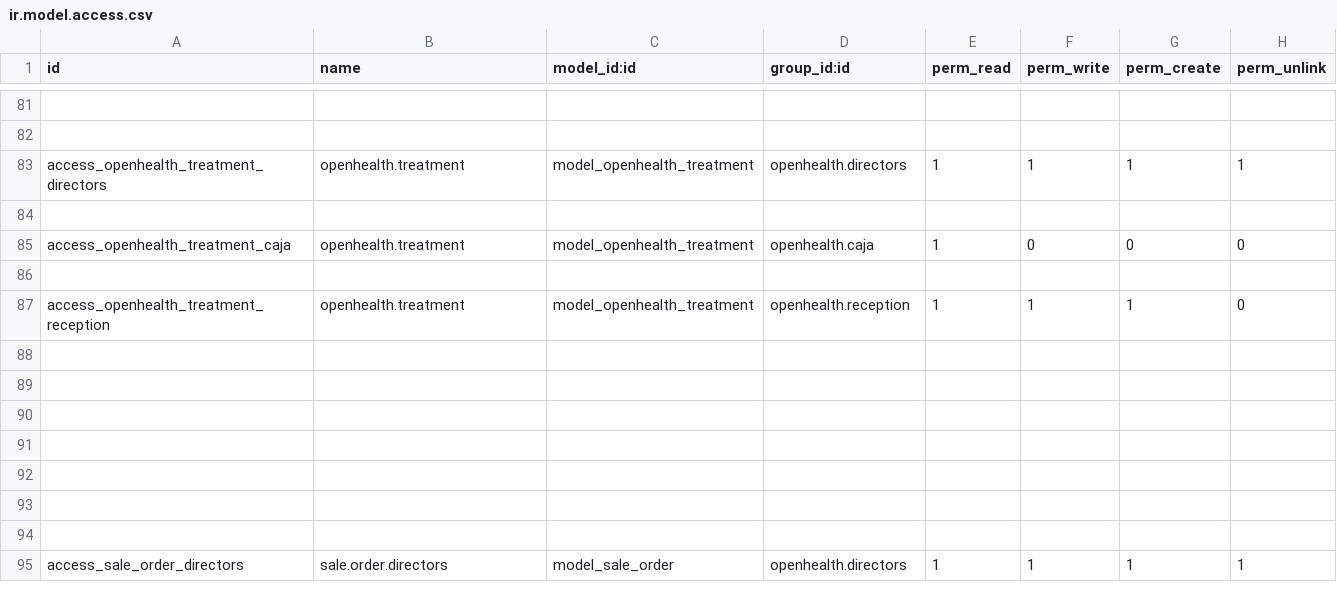
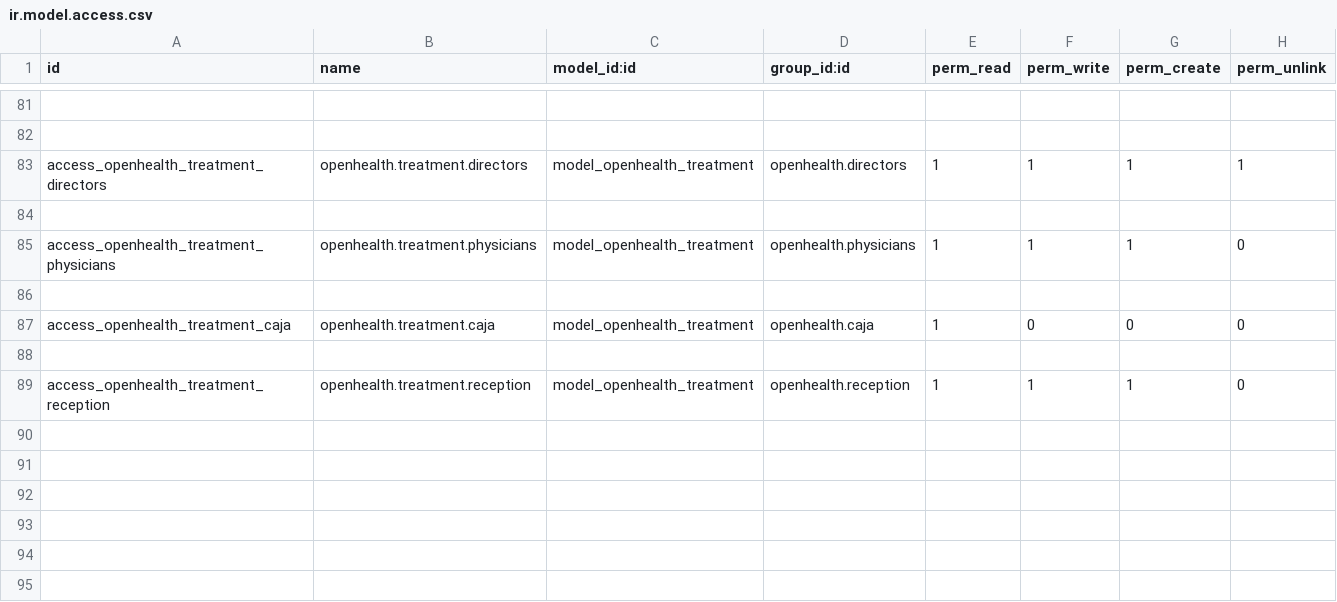
Before and after one commit to gibil5/openhealth, a CSV file: security/ir.model.access.csv, drawn as a sheet; only a part is shown, gaps mark what is left out; the shorter side is filled out with more unchanged rows; addresses are those after the commit; the diff names each change by its address in the sheet, - before the commit and + after, or states it on an @@ line.

```diff
--- a/security/ir.model.access.csv
+++ b/security/ir.model.access.csv
-B83 (name): openhealth.treatment
+B83 (name): openhealth.treatment.directors
-A85 (id): access_openhealth_treatment_caja
+A85 (id): access_openhealth_treatment_physicians
-B85 (name): openhealth.treatment
+B85 (name): openhealth.treatment.physicians
-D85 (group_id:id): openhealth.caja
+D85 (group_id:id): openhealth.physicians
-F85 (perm_write): 0
+F85 (perm_write): 1
-G85 (perm_create): 0
+G85 (perm_create): 1
+row 87: access_openhealth_treatment_caja | openhealth.treatment.caja | model_openhealth_treatment | openhealth.caja | 1 | 0 | 0 | 0
+row 88: (empty)
-B89 (name): openhealth.treatment
+B89 (name): openhealth.treatment.reception
```
Also changed, not shown: 1 other file.
